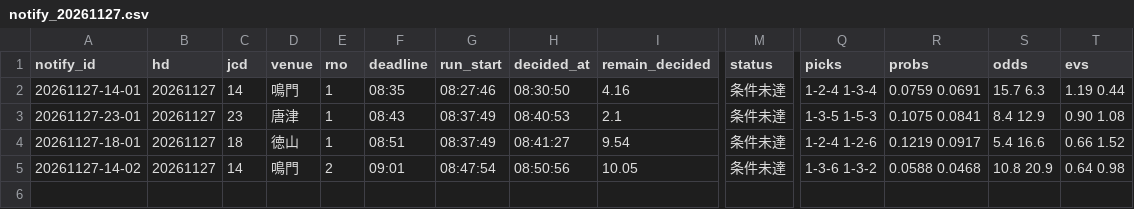
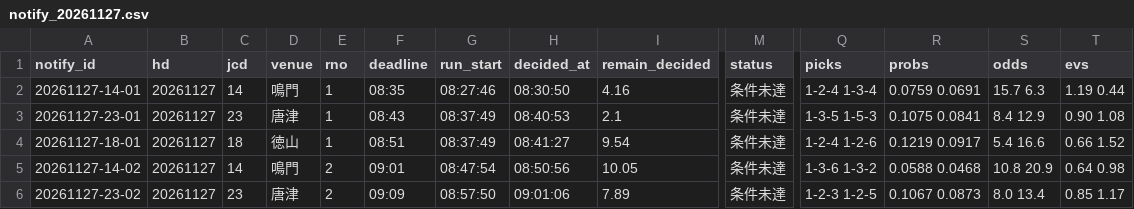
Before and after one commit to pocha2525/boatrace-ai, a CSV file: logs/notify_20261127.csv, drawn as a sheet; only a part is shown, gaps mark what is left out; rows hold the shown columns only; the diff names each change by its address in the sheet, - before the commit and + after, or states it on an @@ line.

```diff
--- a/logs/notify_20261127.csv
+++ b/logs/notify_20261127.csv
+row 6: 20261127-23-02 | 20261127 | 23 | 唐津 | 2 | 09:09 | 08:57:50 | 09:01:06 | 7.89 | 条件未達 | 1-2-3 1-2-5 | 0.1067 0.0873 | 8.0 13.4 | 0.85 1.17
```
Also changed, not shown: logs/20261127.csv, 1 other file.
